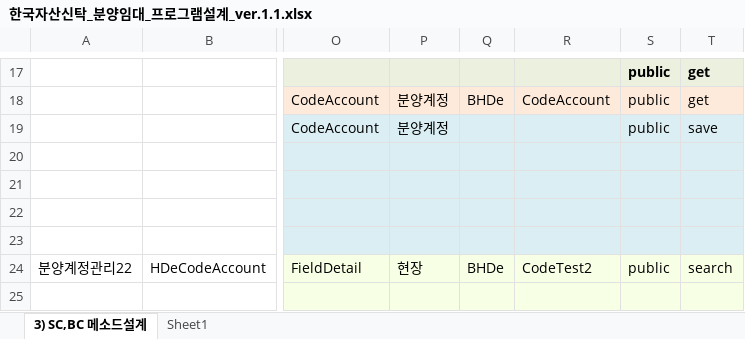
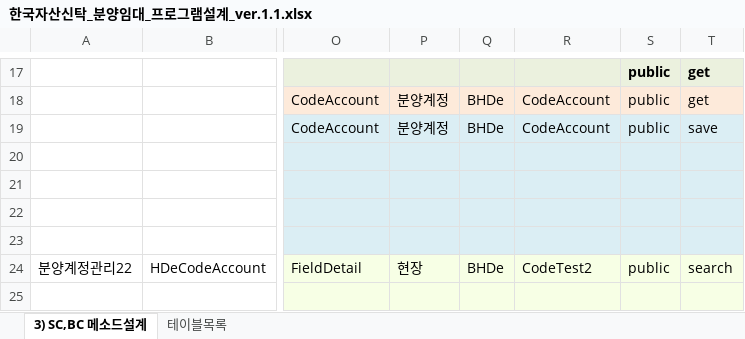
Before and after one commit to housing82/repository, an Excel workbook: CodeManager/document/한국자산신탁_분양임대_프로그램설계_ver.1.1.xlsx, sheet 3) SC,BC 메소드설계, drawn as a sheet; only a part is shown, gaps mark what is left out; values as stored, in another font and other column widths than the file's, no borders; the diff names each change by its address in the sheet, - before the commit and + after, or states it on an @@ line.

```diff
--- a/CodeManager/document/한국자산신탁_분양임대_프로그램설계_ver.1.1.xlsx (sheet 3) SC,BC 메소드설계)
+++ b/CodeManager/document/한국자산신탁_분양임대_프로그램설계_ver.1.1.xlsx (sheet 3) SC,BC 메소드설계)
-sheet tab: Sheet1
+sheet tab: 테이블목록
-Q19: (empty)
+Q19: BHDe
-R19: (empty)
+R19: CodeAccount
```
Also changed, not shown: 5 other files.
